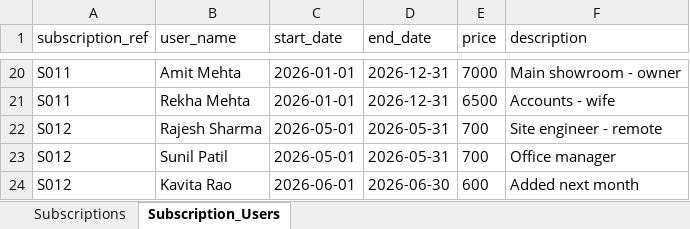
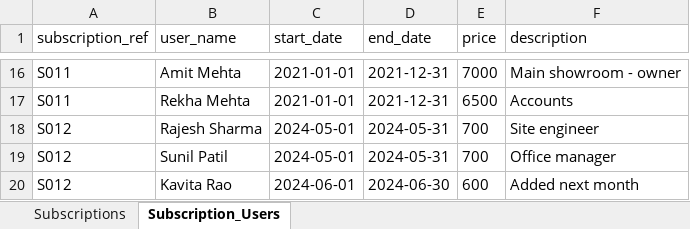
Before and after one commit to ganeshchavan786/subscription-vipl, an Excel workbook: dummy_subscriptions.xlsx, sheet Subscription_Users, drawn as a sheet; only a part is shown, gaps mark what is left out; values as stored, in another font and other column widths than the file's, no borders; addresses are those after the commit; the diff covers the shown part only; the diff names each change by its address in the sheet, - before the commit and + after, or states it on an @@ line.

Commit message:
Add transaction date, user-based toggle, Excel import for subscriptions

```diff
--- a/dummy_subscriptions.xlsx (sheet Subscription_Users)
+++ b/dummy_subscriptions.xlsx (sheet Subscription_Users)
-C16:C17 (start_date): 2026-01-01
+C16:C17 (start_date): 2021-01-01
-D16:D17 (end_date): 2026-12-31
+D16:D17 (end_date): 2021-12-31
-F17 (description): Accounts - wife
+F17 (description): Accounts
-C18:C19 (start_date): 2026-05-01
+C18:C19 (start_date): 2024-05-01
-D18:D19 (end_date): 2026-05-31
+D18:D19 (end_date): 2024-05-31
-F18 (description): Site engineer - remote
+F18 (description): Site engineer
-C20 (start_date): 2026-06-01
+C20 (start_date): 2024-06-01
-D20 (end_date): 2026-06-30
+D20 (end_date): 2024-06-30
```
Also changed, not shown: 4 removed rows and 39 edited cells elsewhere in this sheet, sheet Subscriptions, 2 other files.
